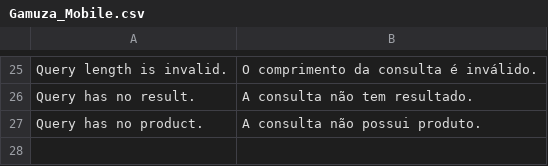
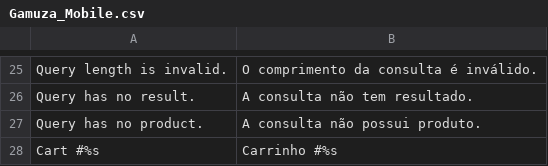
Before and after one commit to gamuzatech/tolucastore-openmage, a CSV file: app/locale/pt_BR/Gamuza_Mobile.csv, drawn as a sheet; only a part is shown, gaps mark what is left out; the diff names each change by its address in the sheet, - before the commit and + after, or states it on an @@ line.

Commit message:
Atualizado modulo Gamuza_Mobile: adicionado cabeçalho para Carrinho no rascunho do pedido no apiPath mobile_cart.draft

```diff
--- a/app/locale/pt_BR/Gamuza_Mobile.csv
+++ b/app/locale/pt_BR/Gamuza_Mobile.csv
+row 28: Cart #%s | Carrinho #%s
```
Also changed, not shown: 2 other files.
